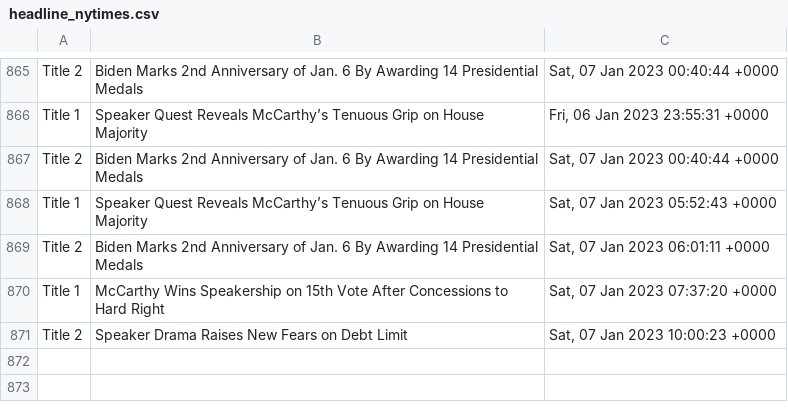
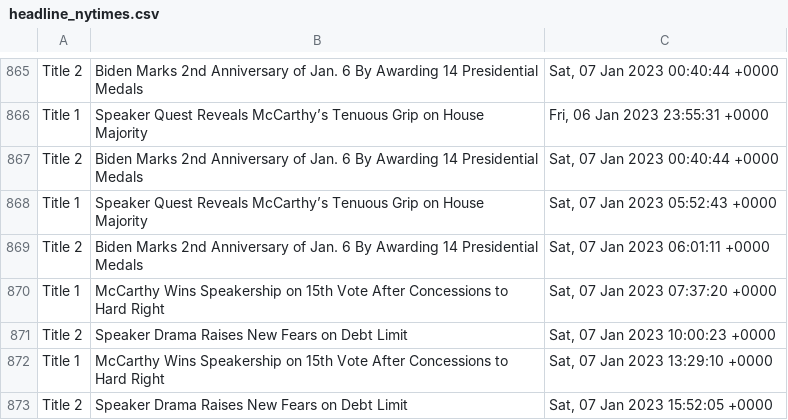
Before and after one commit to drishyatm/news_scrape, a CSV file: headline_nytimes.csv, drawn as a sheet; only a part is shown, gaps mark what is left out.

```diff
--- a/headline_nytimes.csv
+++ b/headline_nytimes.csv
@@ -871 +871,3 @@ Title 1,McCarthy Wins Speakership on 15th Vote After Concessions to Hard Right,"
 Title 2,Speaker Drama Raises New Fears on Debt Limit,"Sat, 07 Jan 2023 10:00:23 +0000"
+Title 1,McCarthy Wins Speakership on 15th Vote After Concessions to Hard Right,"Sat, 07 Jan 2023 13:29:10 +0000"
+Title 2,Speaker Drama Raises New Fears on Debt Limit,"Sat, 07 Jan 2023 15:52:05 +0000"
```
Also changed, not shown: nbc_news.csv.
